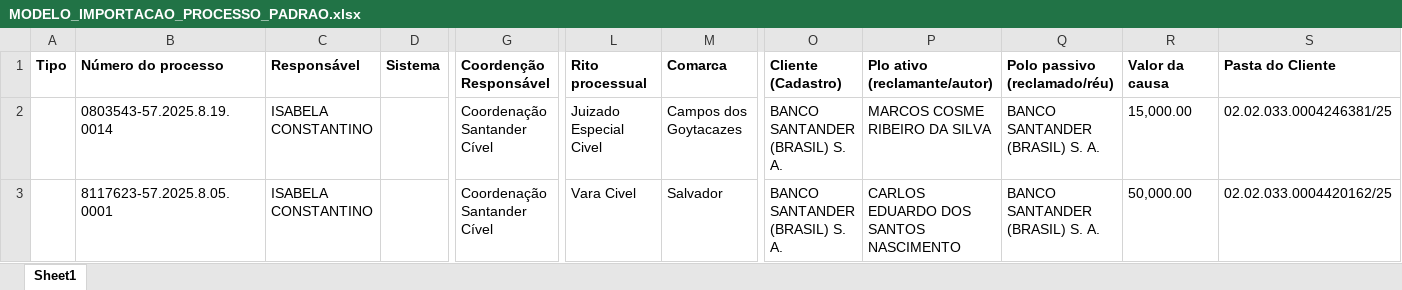
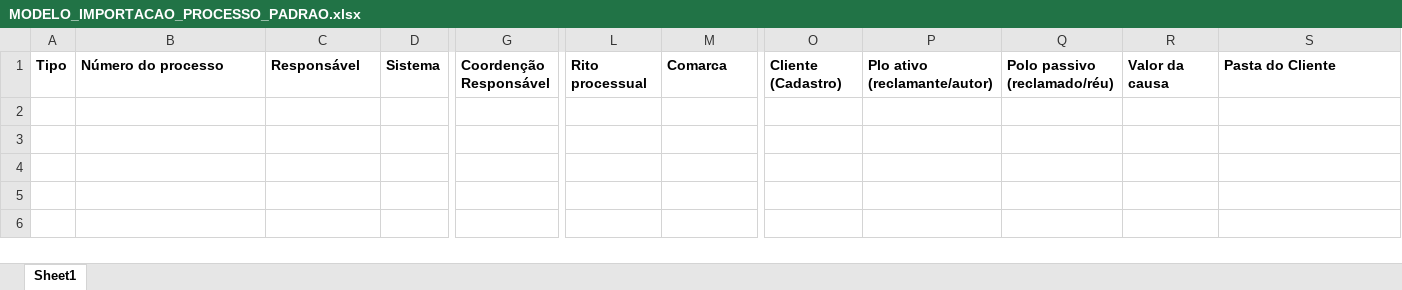
Before and after one commit to paixaocortesjuriscontrol/juris-control-pro, an Excel workbook: public/modelos/MODELO_IMPORTACAO_PROCESSO_PADRAO.xlsx, sheet Sheet1, drawn as a sheet; only a part is shown, gaps mark what is left out; values as stored, in another font and other column widths than the file's, no borders; rows hold the shown columns only; the diff names each change by its address in the sheet, - before the commit and + after, or states it on an @@ line.

```diff
--- a/public/modelos/MODELO_IMPORTACAO_PROCESSO_PADRAO.xlsx (sheet Sheet1)
+++ b/public/modelos/MODELO_IMPORTACAO_PROCESSO_PADRAO.xlsx (sheet Sheet1)
-row 2:  | 0803543-57.2025.8.19.0014 | ISABELA CONSTANTINO |  | Coordenação Santander Cível | Juizado Especial Civel | Campos dos Goytacazes | BANCO SANTANDER (BRASIL) S. A. | MARCOS COSME RIBEIRO DA SILVA | BANCO SANTANDER (BRASIL) S. A. | 15,000.00 | 02.02.033.0004246381/25
-row 3:  | 8117623-57.2025.8.05.0001 | ISABELA CONSTANTINO |  | Coordenação Santander Cível | Vara Civel | Salvador | BANCO SANTANDER (BRASIL) S. A. | CARLOS EDUARDO DOS SANTOS NASCIMENTO | BANCO SANTANDER (BRASIL) S. A. | 50,000.00 | 02.02.033.0004420162/25
```
Also changed, not shown: 1 other file.
